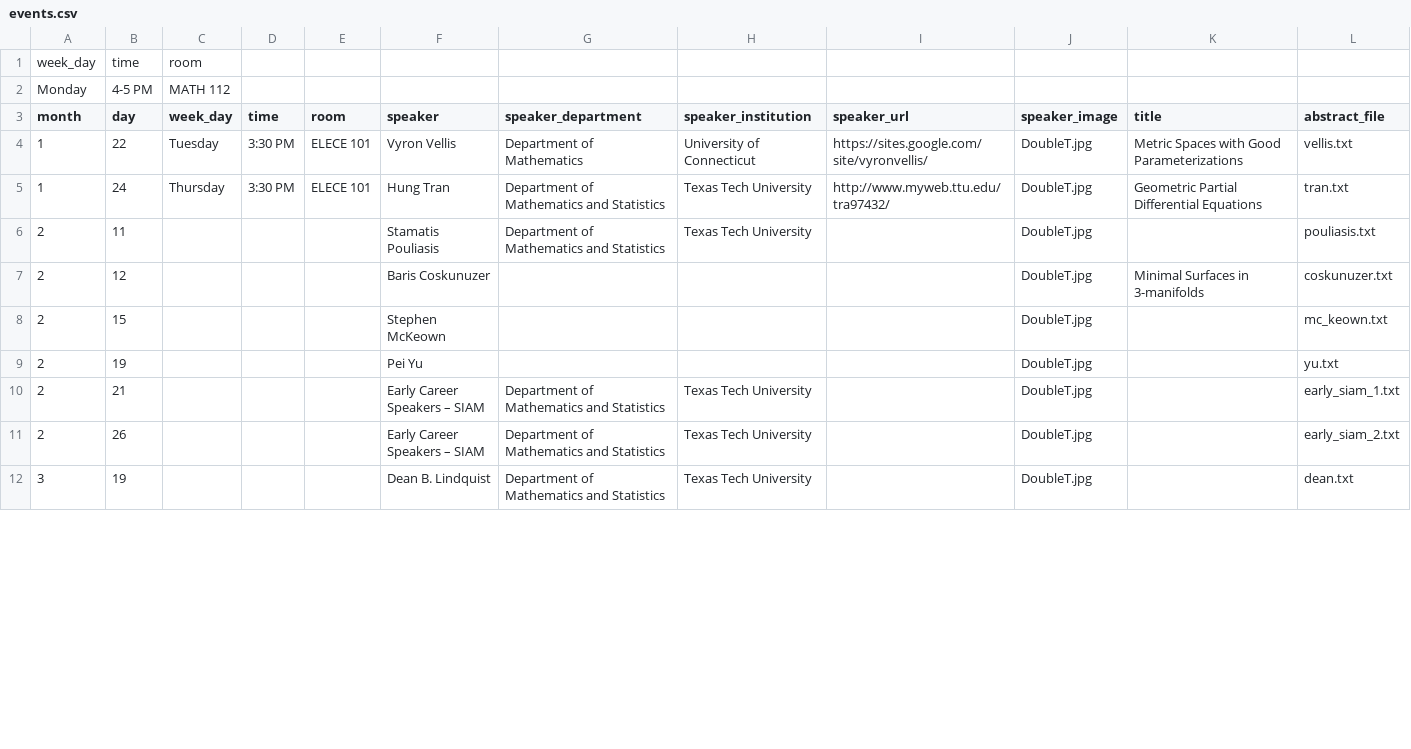
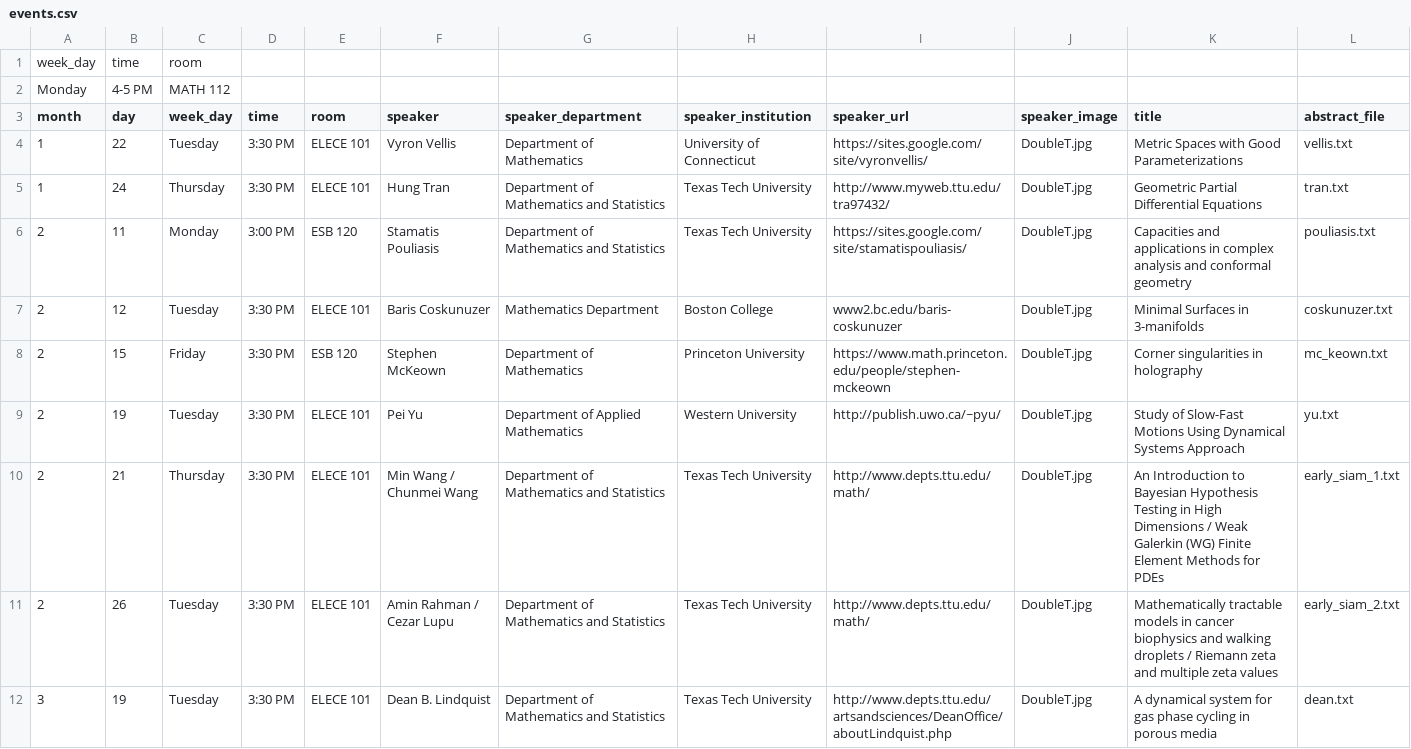
Before and after one commit to giorgiobornia/ttu_math_events, a CSV file: colloquia/2019/spring/events.csv, drawn as a sheet; only a part is shown; the diff covers the shown part only.

Commit message:
Completed filling colloquia/2019/spring, now do the index file

```diff
--- a/colloquia/2019/spring/events.csv
+++ b/colloquia/2019/spring/events.csv
@@ -5,8 +5,8 @@ month, day, week_day, time, room, speaker,speaker_department,speaker_institution
 1,24,Thursday,3:30 PM,ELECE 101,Hung Tran,Department of Mathematics and Statistics,Texas Tech University,http://www.myweb.ttu.edu/tra97432/,DoubleT.jpg,Geometric Partial Differential Equations,tran.txt
-2,11,,,,Stamatis Pouliasis,Department of Mathematics and Statistics,Texas Tech University,,DoubleT.jpg,,pouliasis.txt
-2,12,,,,Baris Coskunuzer,,,,DoubleT.jpg,Minimal Surfaces in 3-manifolds,coskunuzer.txt
-2,15,,,,Stephen McKeown,,,,DoubleT.jpg,,mc_keown.txt
-2,19,,,,Pei Yu,,,,DoubleT.jpg,,yu.txt
-2,21,,,,Early Career Speakers – SIAM,Department of Mathematics and Statistics,Texas Tech University,,DoubleT.jpg,,early_siam_1.txt
-2,26,,,,Early Career Speakers – SIAM,Department of Mathematics and Statistics,Texas Tech University,,DoubleT.jpg,,early_siam_2.txt
-3,19,,,,Dean B. Lindquist,Department of Mathematics and Statistics,Texas Tech University,,DoubleT.jpg,,dean.txt
+2,11,Monday,3:00 PM,ESB 120,Stamatis Pouliasis,Department of Mathematics and Statistics,Texas Tech University,https://sites.google.com/site/stamatispouliasis/,DoubleT.jpg,Capacities and applications in complex analysis and conformal geometry,pouliasis.txt
+2,12,Tuesday,3:30 PM,ELECE 101,Baris Coskunuzer,Mathematics Department,Boston College,www2.bc.edu/baris-coskunuzer,DoubleT.jpg,Minimal Surfaces in 3-manifolds,coskunuzer.txt
+2,15,Friday,3:30 PM,ESB 120,Stephen McKeown,Department of Mathematics,Princeton University,https://www.math.princeton.edu/people/stephen-mckeown,DoubleT.jpg,Corner singularities in holography,mc_keown.txt
+2,19,Tuesday,3:30 PM,ELECE 101,Pei Yu,Department of Applied Mathematics,Western University,http://publish.uwo.ca/~pyu/,DoubleT.jpg,Study of Slow-Fast Motions Using Dynamical Systems Approach,yu.txt
+2,21,Thursday,3:30 PM,ELECE 101,Min Wang / Chunmei Wang,Department of Mathematics and Statistics,Texas Tech University,http://www.depts.ttu.edu/math/,DoubleT.jpg,An Introduction to Bayesian Hypothesis Testing in High Dimensions /  Weak Galerkin (WG) Finite Element Methods for PDEs,early_siam_1.txt
+2,26,Tuesday,3:30 PM,ELECE 101,Amin Rahman / Cezar Lupu,Department of Mathematics and Statistics,Texas Tech University,http://www.depts.ttu.edu/math/,DoubleT.jpg,Mathematically tractable models in cancer biophysics and walking droplets /  Riemann zeta and multiple zeta values,early_siam_2.txt
+3,19,Tuesday,3:30 PM,ELECE 101,Dean B. Lindquist,Department of Mathematics and Statistics,Texas Tech University,http://www.depts.ttu.edu/artsandsciences/DeanOffice/aboutLindquist.php,DoubleT.jpg,A dynamical system for gas phase cycling in porous media,dean.txt
```
Also changed, not shown: 24 edited cells elsewhere in this file, 13 other files.
